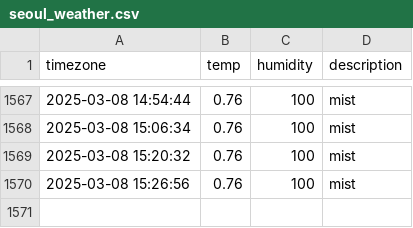
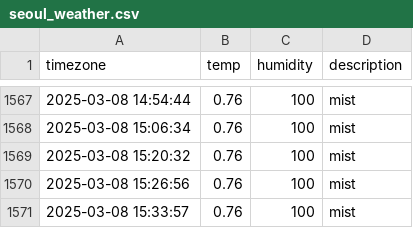
Before and after one commit to ehdn1106/seoul_weather, a CSV file: seoul_weather.csv, drawn as a sheet; only a part is shown, gaps mark what is left out.

```diff
--- a/seoul_weather.csv
+++ b/seoul_weather.csv
@@ -1570 +1570,2 @@ timezone,temp,humidity,description
 2025-03-08 15:26:56,0.76,100,mist
+2025-03-08 15:33:57,0.76,100,mist
```
